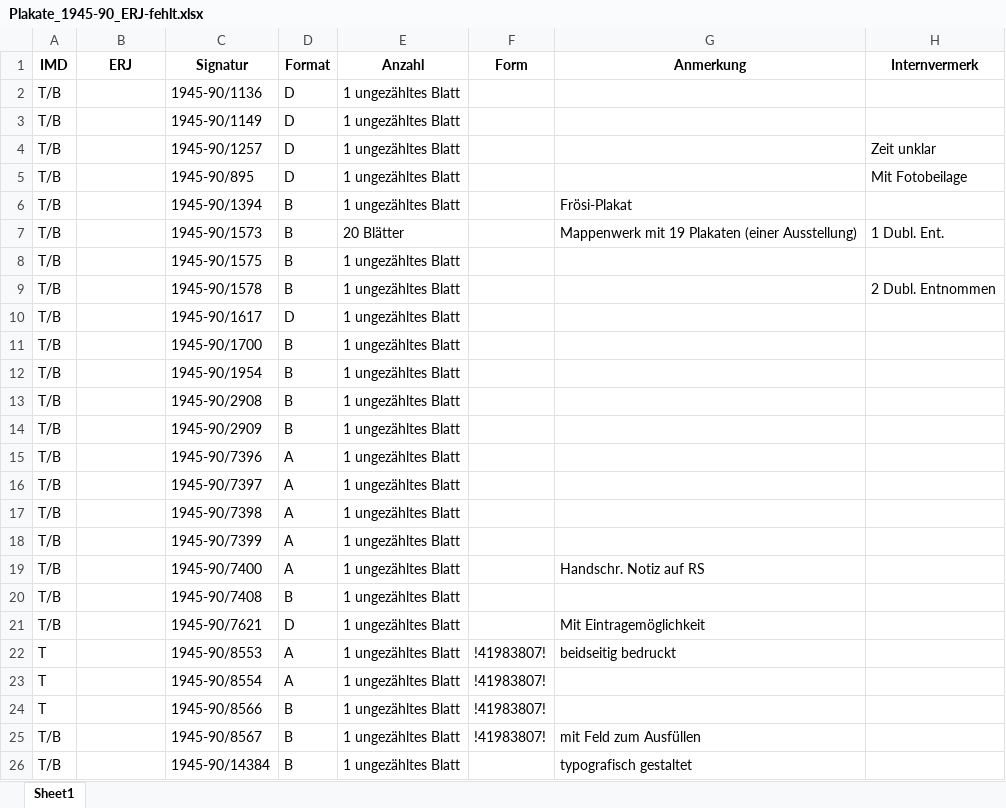
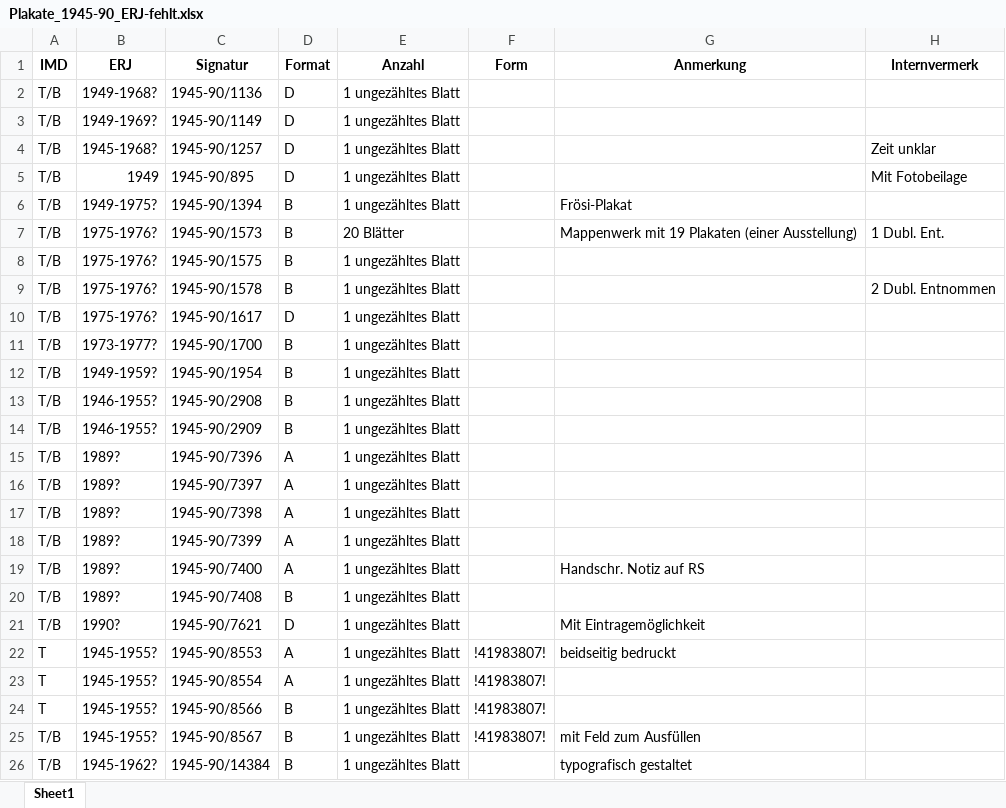
Before and after one commit to buchmuseum/plakate1945-90, an Excel workbook: raw/Plakate_1945-90_ERJ-fehlt.xlsx, sheet Sheet1, drawn as a sheet; only a part is shown; values as stored, in another font and other column widths than the file's, no borders; the diff names each change by its address in the sheet, - before the commit and + after, or states it on an @@ line.

Commit message:
fehlende jahre ergänzt

```diff
--- a/raw/Plakate_1945-90_ERJ-fehlt.xlsx (sheet Sheet1)
+++ b/raw/Plakate_1945-90_ERJ-fehlt.xlsx (sheet Sheet1)
-B2 (ERJ): (empty)
+B2 (ERJ): 1949-1968?
-B3 (ERJ): (empty)
+B3 (ERJ): 1949-1969?
-B4 (ERJ): (empty)
+B4 (ERJ): 1945-1968?
-B5 (ERJ): (empty)
+B5 (ERJ): 1949
-B6 (ERJ): (empty)
+B6 (ERJ): 1949-1975?
-B7:B10 (ERJ): (empty)
+B7:B10 (ERJ): 1975-1976?
-B11 (ERJ): (empty)
+B11 (ERJ): 1973-1977?
-B12 (ERJ): (empty)
+B12 (ERJ): 1949-1959?
-B13:B14 (ERJ): (empty)
+B13:B14 (ERJ): 1946-1955?
-B15:B20 (ERJ): (empty)
+B15:B20 (ERJ): 1989?
-B21 (ERJ): (empty)
+B21 (ERJ): 1990?
-B22:B25 (ERJ): (empty)
+B22:B25 (ERJ): 1945-1955?
-B26 (ERJ): (empty)
+B26 (ERJ): 1945-1962?
```
